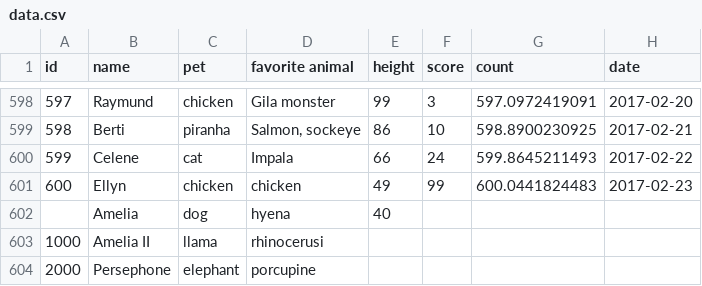
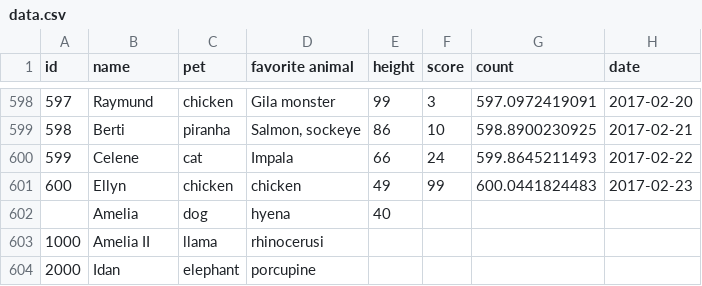
Before and after one commit to githubnext/blocks, a CSV file: data.csv, drawn as a sheet; only a part is shown, gaps mark what is left out.

Commit message:
feat: updated data.csv programatically

```diff
--- a/data.csv
+++ b/data.csv
@@ -603,2 +603,2 @@ id,name,pet,favorite animal,height,score,count,date
 1000,Amelia II,llama,rhinocerusi,,,,
-2000,Persephone,elephant,porcupine,,,,
+2000,Idan,elephant,porcupine,,,,
```
